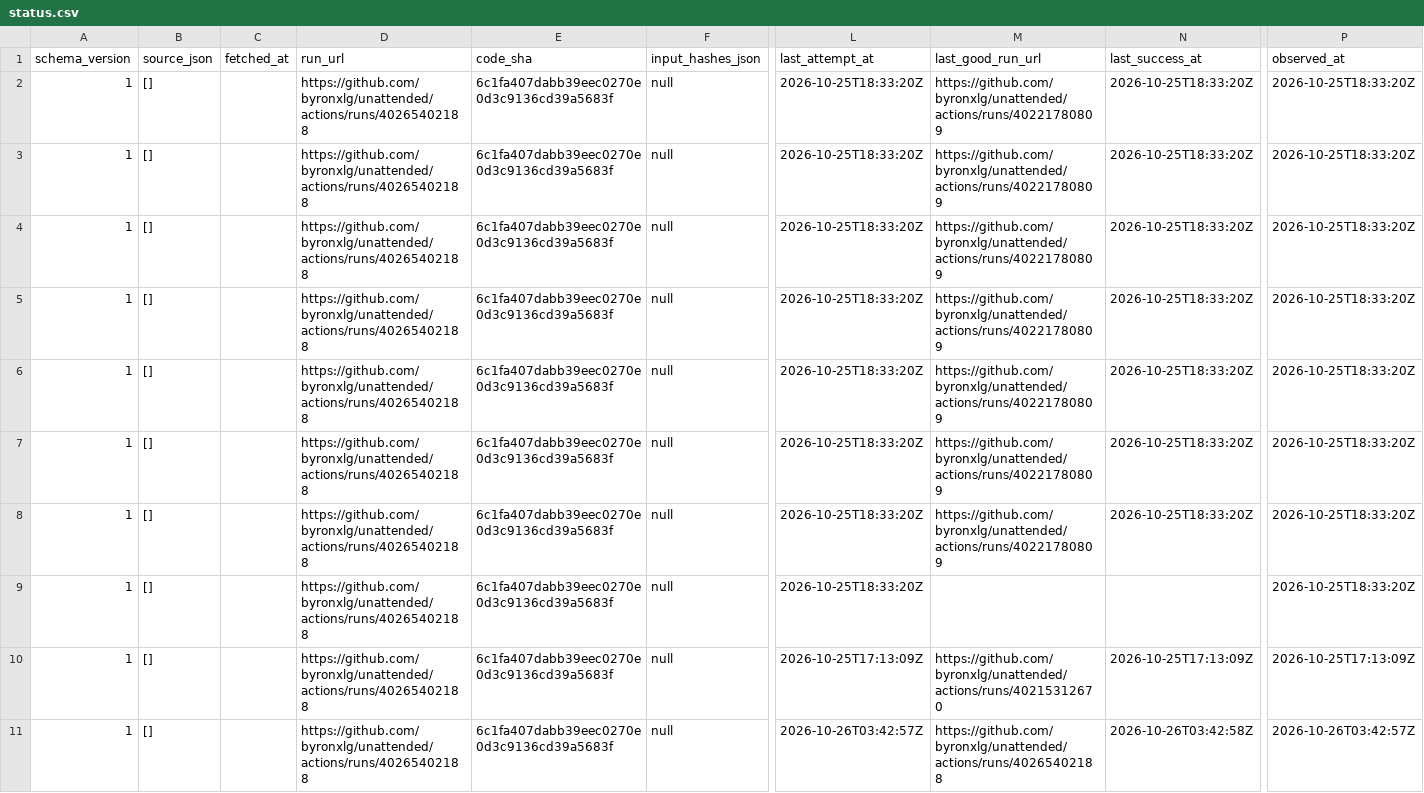
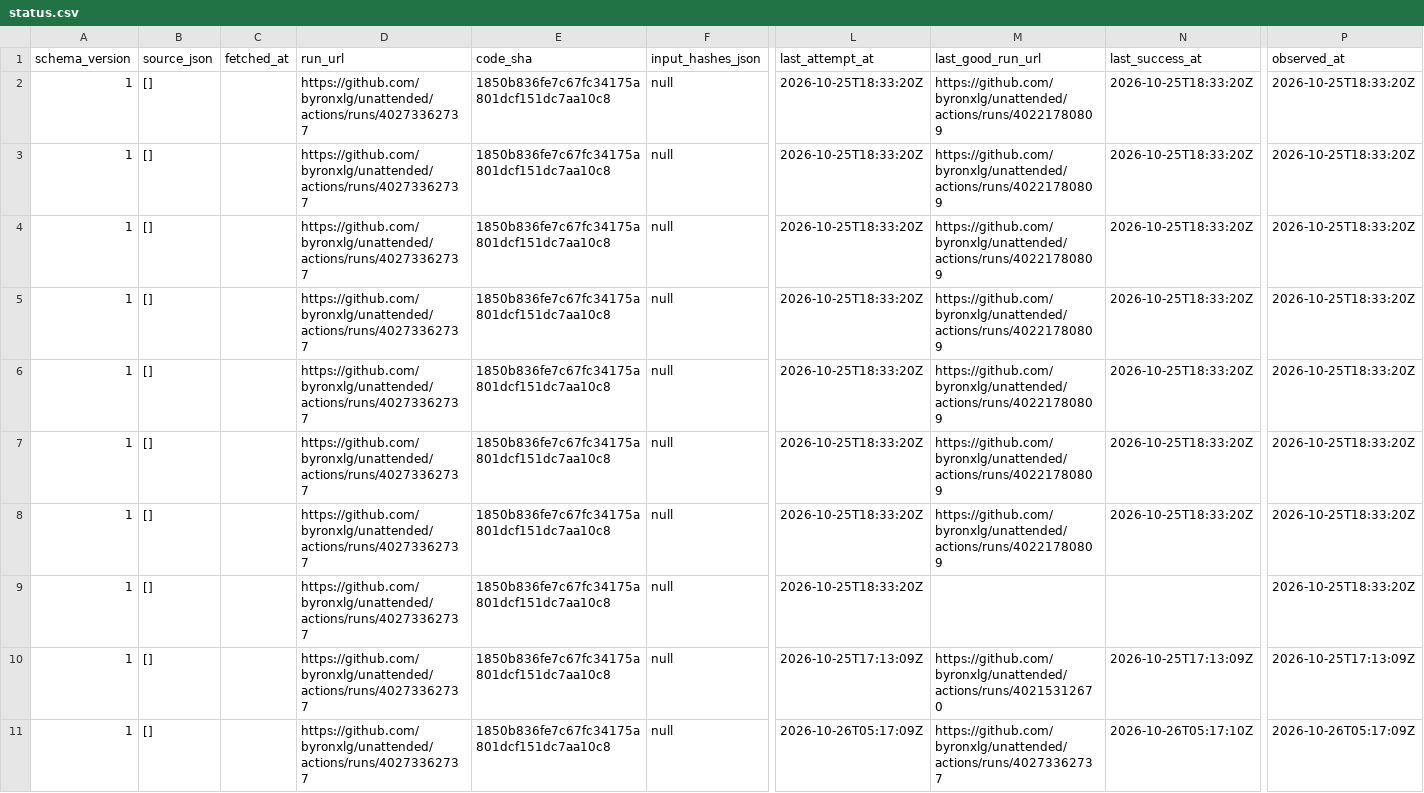
Before and after one commit to byronxlg/unattended, a CSV file: product/nz_election/data/status.csv, drawn as a sheet; only a part is shown, gaps mark what is left out; the diff names each change by its address in the sheet, - before the commit and + after, or states it on an @@ line.

```diff
--- a/product/nz_election/data/status.csv
+++ b/product/nz_election/data/status.csv
-D2:D11 (run_url): https://github.com/byronxlg/unattended/actions/runs/40265402188
+D2:D11 (run_url): https://github.com/byronxlg/unattended/actions/runs/40273362737
-E2:E11 (code_sha): 6c1fa407dabb39eec0270e0d3c9136cd39a5683f
+E2:E11 (code_sha): 1850b836fe7c67fc34175a801dcf151dc7aa10c8
-L11 (last_attempt_at): 2026-10-26T03:42:57Z
+L11 (last_attempt_at): 2026-10-26T05:17:09Z
-M11 (last_good_run_url): https://github.com/byronxlg/unattended/actions/runs/40265402188
+M11 (last_good_run_url): https://github.com/byronxlg/unattended/actions/runs/40273362737
-N11 (last_success_at): 2026-10-26T03:42:58Z
+N11 (last_success_at): 2026-10-26T05:17:10Z
-P11 (observed_at): 2026-10-26T03:42:57Z
+P11 (observed_at): 2026-10-26T05:17:09Z
```
Also changed, not shown: product/nz_election/data/averages.csv, product/nz_election/data/polls.csv, 7 other files.
